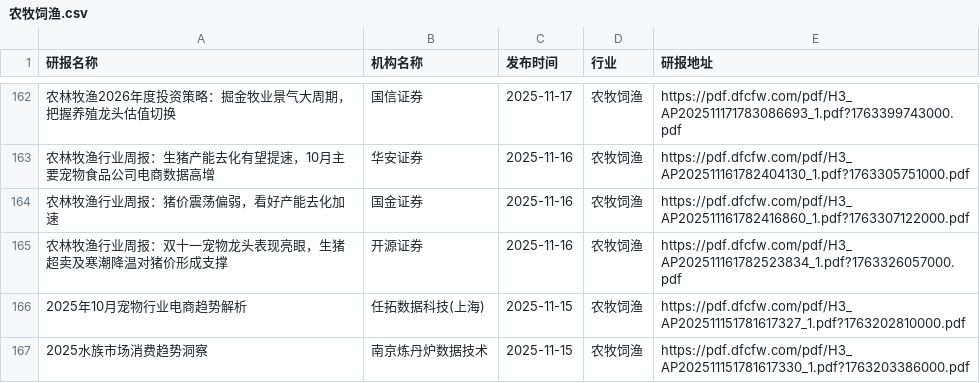
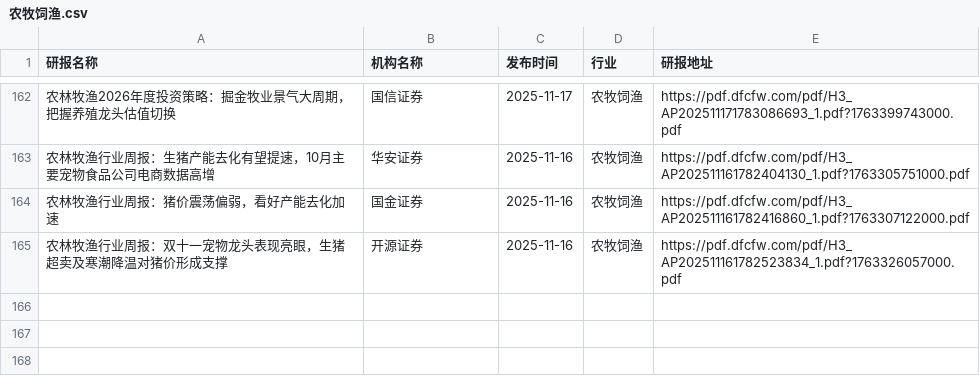
Before and after one commit to blackk2024/report, a CSV file: eastmoney/农牧饲渔.csv, drawn as a sheet; only a part is shown, gaps mark what is left out; the diff names each change by its address in the sheet, - before the commit and + after, or states it on an @@ line.

```diff
--- a/eastmoney/农牧饲渔.csv
+++ b/eastmoney/农牧饲渔.csv
-row 166: 2025年10月宠物行业电商趋势解析 | 任拓数据科技(上海) | 2025-11-15 | 农牧饲渔 | https://pdf.dfcfw.com/pdf/H3_AP202511151781617327_1.pdf?1763202810000.pdf
-row 167: 2025水族市场消费趋势洞察 | 南京炼丹炉数据技术 | 2025-11-15 | 农牧饲渔 | https://pdf.dfcfw.com/pdf/H3_AP202511151781617330_1.pdf?1763203386000.pdf
```
Also changed, not shown: eastmoney/化学制品.csv, eastmoney/商业百货.csv, 31 other files.
